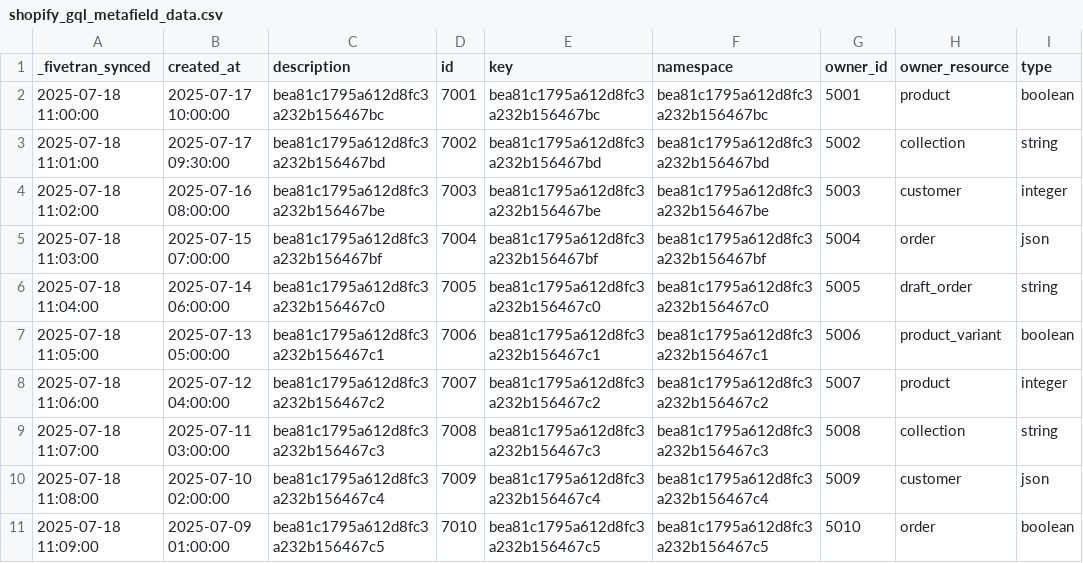
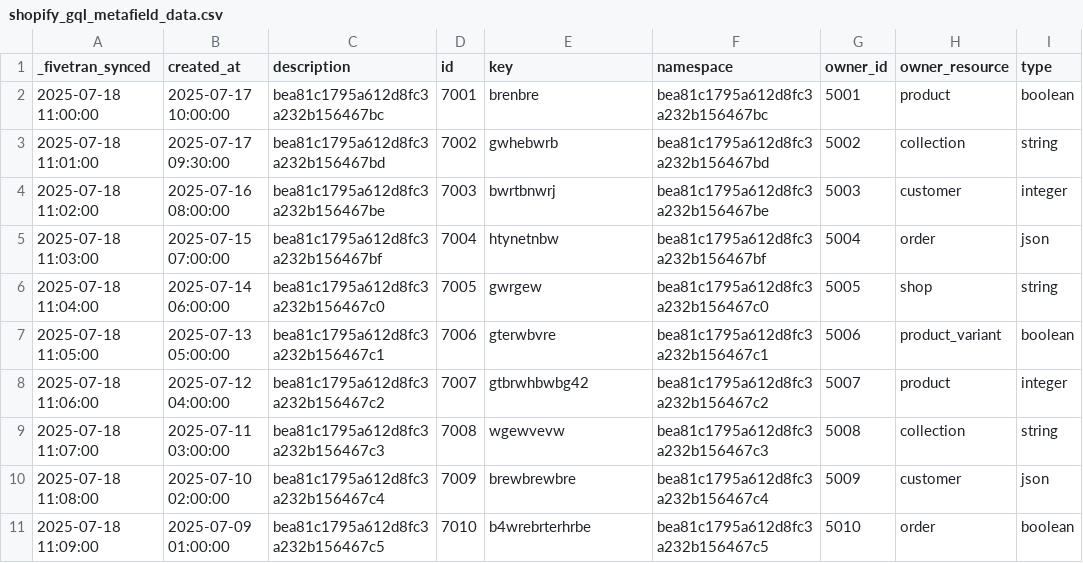
Before and after one commit to fivetran/dbt_shopify, a CSV file: integration_tests/seeds/shopify_gql_metafield_data.csv, drawn as a sheet; only a part is shown; the diff names each change by its address in the sheet, - before the commit and + after, or states it on an @@ line.

Commit message:
docs generator seed data

```diff
--- a/integration_tests/seeds/shopify_gql_metafield_data.csv
+++ b/integration_tests/seeds/shopify_gql_metafield_data.csv
-E2 (key): bea81c1795a612d8fc3a232b156467bc
+E2 (key): brenbre
-E3 (key): bea81c1795a612d8fc3a232b156467bd
+E3 (key): gwhebwrb
-E4 (key): bea81c1795a612d8fc3a232b156467be
+E4 (key): bwrtbnwrj
-E5 (key): bea81c1795a612d8fc3a232b156467bf
+E5 (key): htynetnbw
-E6 (key): bea81c1795a612d8fc3a232b156467c0
+E6 (key): gwrgew
-H6 (owner_resource): draft_order
+H6 (owner_resource): shop
-E7 (key): bea81c1795a612d8fc3a232b156467c1
+E7 (key): gterwbvre
-E8 (key): bea81c1795a612d8fc3a232b156467c2
+E8 (key): gtbrwhbwbg42
-E9 (key): bea81c1795a612d8fc3a232b156467c3
+E9 (key): wgewvevw
-E10 (key): bea81c1795a612d8fc3a232b156467c4
+E10 (key): brewbrewbre
-E11 (key): bea81c1795a612d8fc3a232b156467c5
+E11 (key): b4wrebrterhrbe
```
